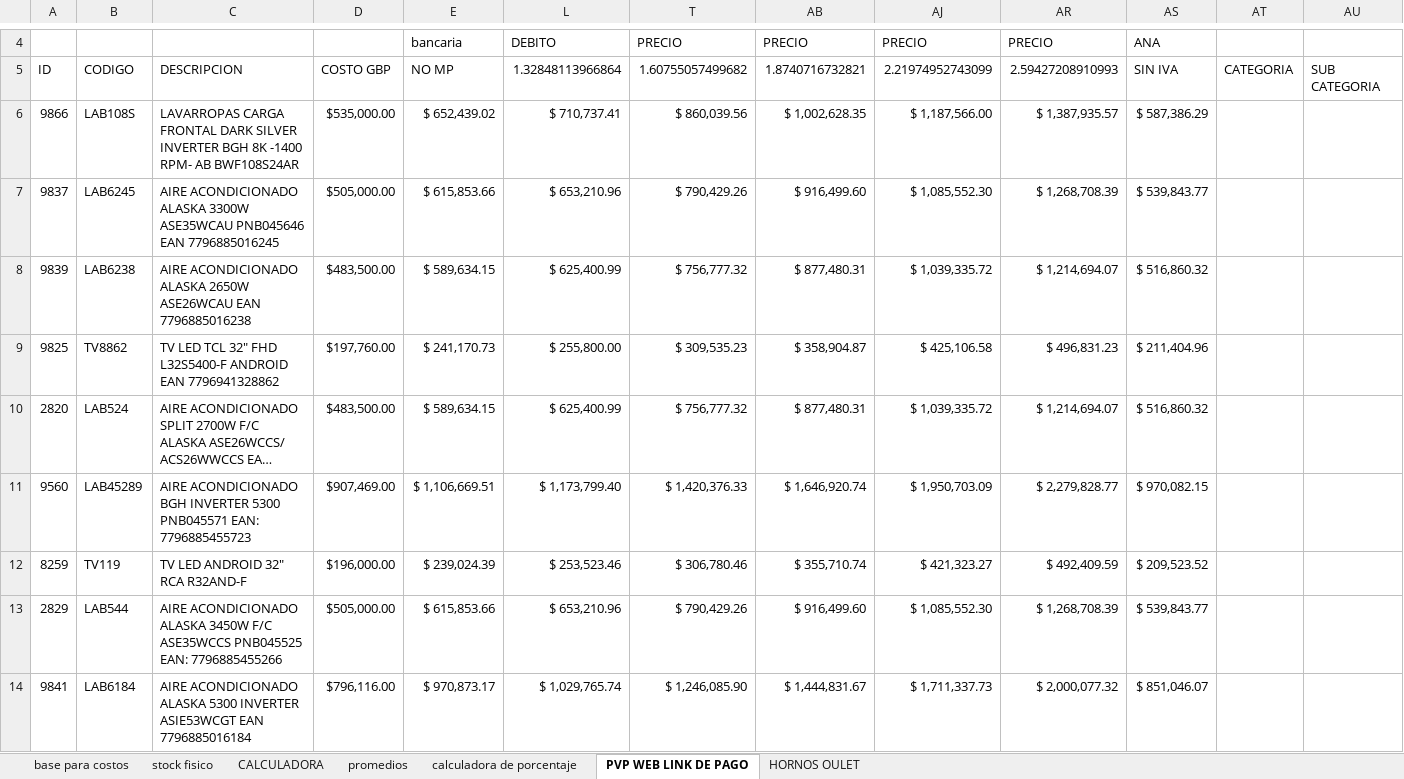
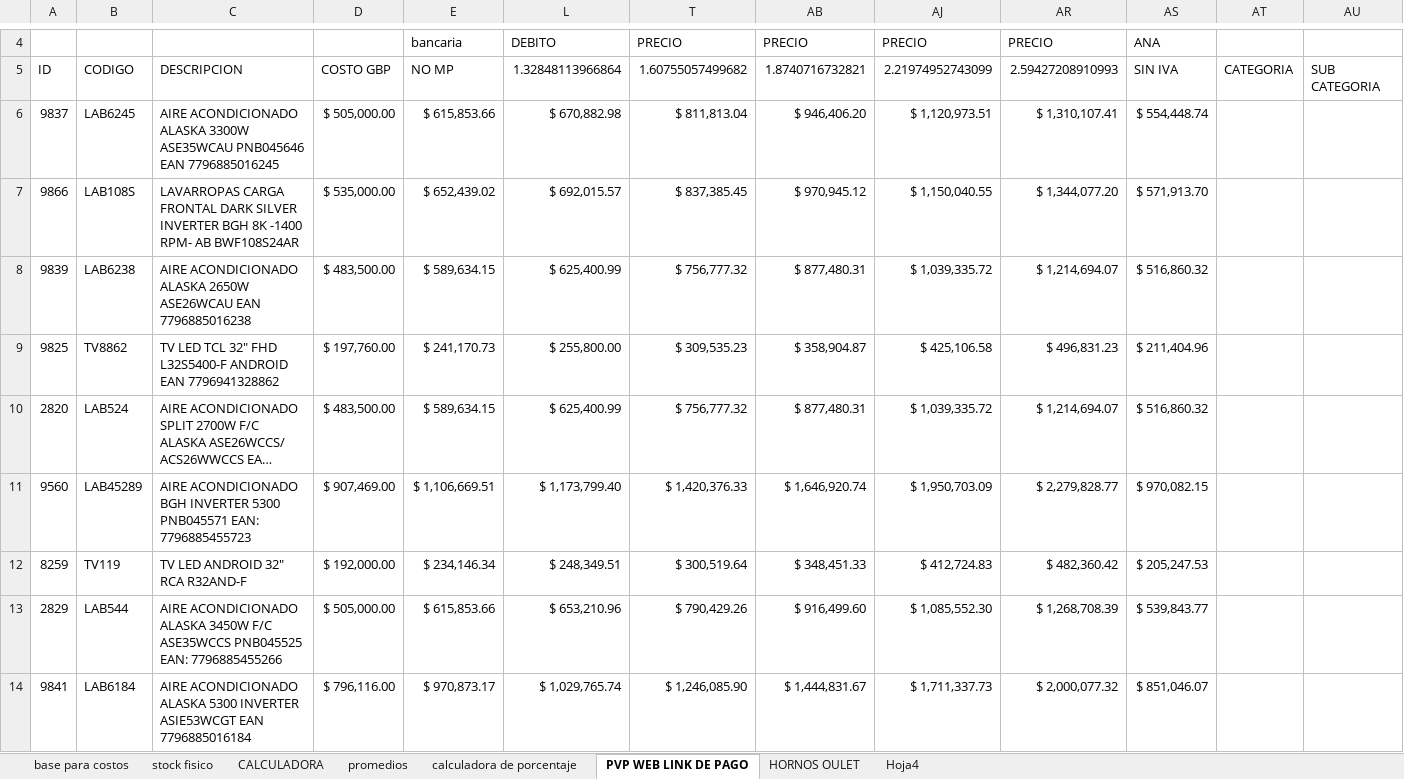
Before and after one commit to TrImEaS/Technologyline-API, an Excel workbook: src/Data/products.xlsx, sheet PVP WEB LINK DE PAGO, drawn as a sheet; only a part is shown, gaps mark what is left out; long unchanged cells end in …; values as stored, in another font and other column widths than the file's, no cell formats; removed rows and columns are numbered as before the commit, all else as after; rows hold the shown columns only; the diff covers the shown part only; the diff names each change by its address in the sheet, - before the commit and + after, or states it on an @@ line.

```diff
--- a/src/Data/products.xlsx (sheet PVP WEB LINK DE PAGO)
+++ b/src/Data/products.xlsx (sheet PVP WEB LINK DE PAGO)
+sheet tab: Hoja4
-row 6: 9866 | LAB108S | LAVARROPAS CARGA FRONTAL DARK SILVER INVERTER BGH 8K -1400 RPM- AB BWF108S24AR | $535,000.00 | $ 652,439.02 | $ 710,737.41 | $ 860,039.56 | $ 1,002,628.35 | $ 1,187,566.00 | $ 1,387,935.57 | $ 587,386.29
-D6: $505,000.00
+D6: $ 505,000.00
-L6: $ 653,210.96
+L6: $ 670,882.98
-T6: $ 790,429.26
+T6: $ 811,813.04
-AB6: $ 916,499.60
+AB6: $ 946,406.20
-AJ6: $ 1,085,552.30
+AJ6: $ 1,120,973.51
-AR6: $ 1,268,708.39
+AR6: $ 1,310,107.41
-AS6: $ 539,843.77
+AS6: $ 554,448.74
+row 7: 9866 | LAB108S | LAVARROPAS CARGA FRONTAL DARK SILVER INVERTER BGH 8K -1400 RPM- AB BWF108S24AR | $ 535,000.00 | $ 652,439.02 | $ 692,015.57 | $ 837,385.45 | $ 970,945.12 | $ 1,150,040.55 | $ 1,344,077.20 | $ 571,913.70
-D8: $483,500.00
+D8: $ 483,500.00
-D9: $197,760.00
+D9: $ 197,760.00
-D10: $483,500.00
+D10: $ 483,500.00
-D11: $907,469.00
+D11: $ 907,469.00
-D12: $196,000.00
+D12: $ 192,000.00
-E12: $ 239,024.39
+E12: $ 234,146.34
-L12: $ 253,523.46
+L12: $ 248,349.51
-T12: $ 306,780.46
+T12: $ 300,519.64
-AB12: $ 355,710.74
+AB12: $ 348,451.33
-AJ12: $ 421,323.27
+AJ12: $ 412,724.83
-AR12: $ 492,409.59
+AR12: $ 482,360.42
-AS12: $ 209,523.52
+AS12: $ 205,247.53
-D13: $505,000.00
+D13: $ 505,000.00
-D14: $796,116.00
+D14: $ 796,116.00
```
Also changed, not shown: 18 added rows, 18 removed rows and 158 edited cells elsewhere in this sheet, sheet stock fisico, sheet base para costos, sheet CALCULADORA, cell formats, formulas that keep their value, hidden cells, 13 other files.
